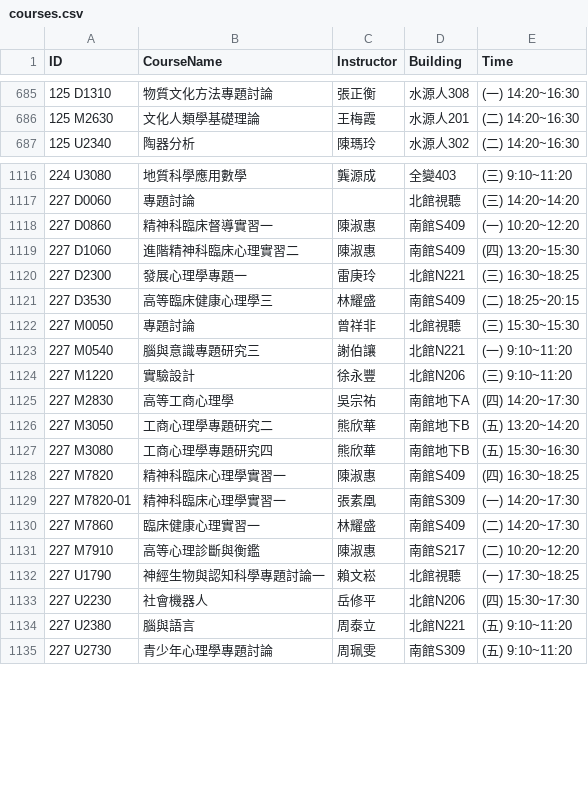
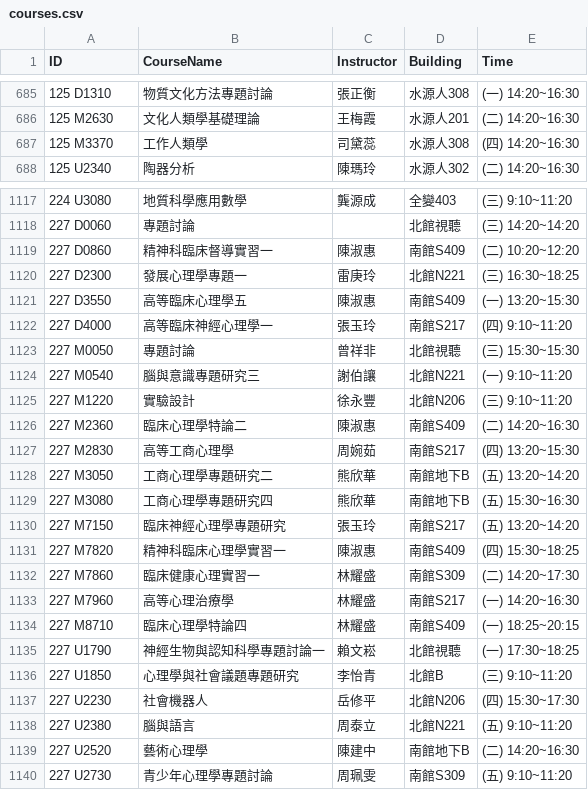
Before and after one commit to yenting-biao/NTU-Classroom-Schedule-Helper, a CSV file: python/courses.csv, drawn as a sheet; only a part is shown, gaps mark what is left out; the diff covers the shown part only.

Commit message:
docs: update courses.csv

```diff
--- a/python/courses.csv
+++ b/python/courses.csv
@@ -686,2 +686,3 @@ ID,CourseName,Instructor,Building,Time
 125 M2630,文化人類學基礎理論,王梅霞,水源人201,(二) 14:20~16:30
+125 M3370,工作人類學,司黛蕊,水源人308,(四) 14:20~16:30
 125 U2340,陶器分析,陳瑪玲,水源人302,(二) 14:20~16:30
@@ -1117,6 +1118,6 @@ ID,CourseName,Instructor,Building,Time
 227 D0060,專題討論,,北館視聽,(三) 14:20~14:20
-227 D0860,精神科臨床督導實習一,陳淑惠,南館S409,(一) 10:20~12:20
-227 D1060,進階精神科臨床心理實習二,陳淑惠,南館S409,(四) 13:20~15:30
+227 D0860,精神科臨床督導實習一,陳淑惠,南館S409,(二) 10:20~12:20
 227 D2300,發展心理學專題一,雷庚玲,北館N221,(三) 16:30~18:25
-227 D3530,高等臨床健康心理學三,林耀盛,南館S409,(二) 18:25~20:15
+227 D3550,高等臨床心理學五,陳淑惠,南館S409,(一) 13:20~15:30
+227 D4000,高等臨床神經心理學一,張玉玲,南館S217,(四) 9:10~11:20
 227 M0050,專題討論,曾祥非,北館視聽,(三) 15:30~15:30
@@ -1124,12 +1125,16 @@ ID,CourseName,Instructor,Building,Time
 227 M1220,實驗設計,徐永豐,北館N206,(三) 9:10~11:20
-227 M2830,高等工商心理學,吳宗祐,南館地下A,(四) 14:20~17:30
+227 M2360,臨床心理學特論二,陳淑惠,南館S409,(二) 14:20~16:30
+227 M2830,高等工商心理學,周婉茹,南館S217,(四) 13:20~15:30
 227 M3050,工商心理學專題研究二,熊欣華,南館地下B,(五) 13:20~14:20
 227 M3080,工商心理學專題研究四,熊欣華,南館地下B,(五) 15:30~16:30
-227 M7820,精神科臨床心理學實習一,陳淑惠,南館S409,(四) 16:30~18:25
-227 M7820-01,精神科臨床心理學實習一,張素凰,南館S309,(一) 14:20~17:30
-227 M7860,臨床健康心理實習一,林耀盛,南館S409,(二) 14:20~17:30
-227 M7910,高等心理診斷與衡鑑,陳淑惠,南館S217,(二) 10:20~12:20
+227 M7150,臨床神經心理學專題研究,張玉玲,南館S217,(五) 13:20~14:20
+227 M7820,精神科臨床心理學實習一,陳淑惠,南館S409,(四) 15:30~18:25
+227 M7860,臨床健康心理實習一,林耀盛,南館S309,(二) 14:20~17:30
+227 M7960,高等心理治療學,林耀盛,南館S217,(一) 14:20~16:30
+227 M8710,臨床心理學特論四,林耀盛,南館S409,(一) 18:25~20:15
 227 U1790,神經生物與認知科學專題討論一,賴文崧,北館視聽,(一) 17:30~18:25
+227 U1850,心理學與社會議題專題研究,李怡青,北館B,(三) 9:10~11:20
 227 U2230,社會機器人,岳修平,北館N206,(四) 15:30~17:30
 227 U2380,腦與語言,周泰立,北館N221,(五) 9:10~11:20
+227 U2520,藝術心理學,陳建中,南館地下B,(二) 14:20~16:30
 227 U2730,青少年心理學專題討論,周珮雯,南館S309,(五) 9:10~11:20
```
Also changed, not shown: 6 added rows, 2 removed rows and 9 edited cells elsewhere in this file.
